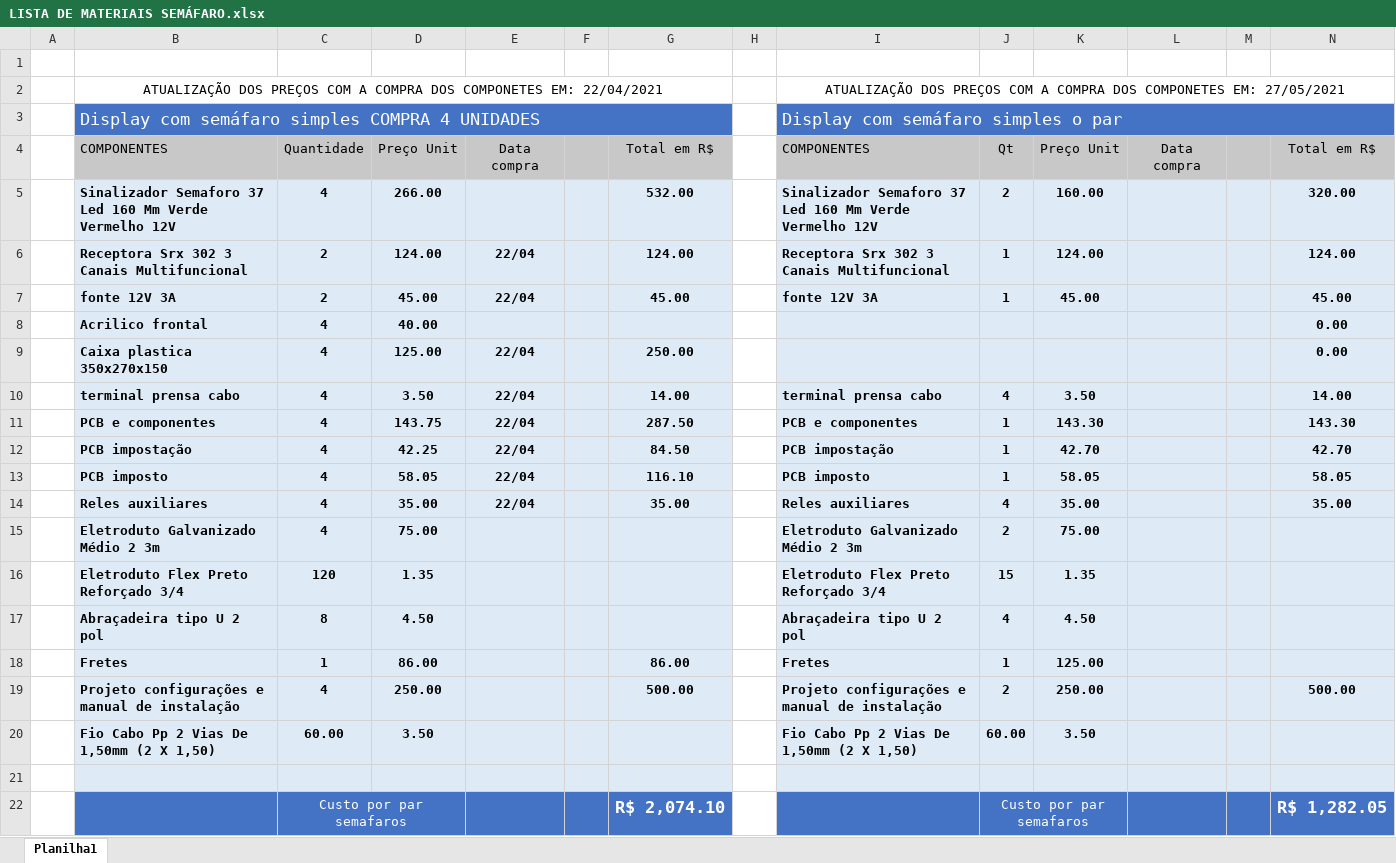
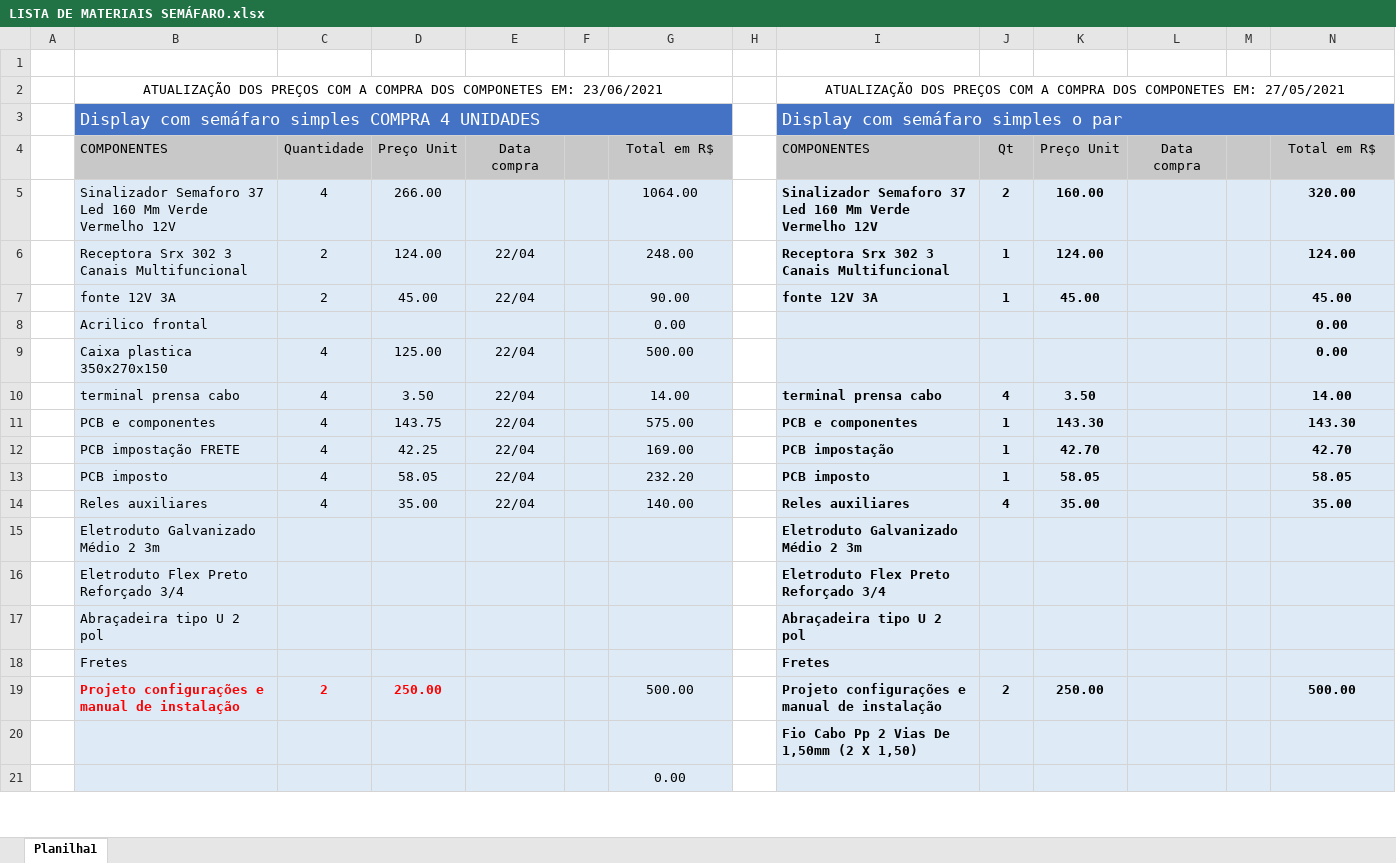
Before and after one commit to oinetsrv/display_remoto_p10_arduino_RF_433MHZ, an Excel workbook: LISTA_DE_MATERIAIS/LISTA DE MATERIAIS SEMÁFARO.xlsx, sheet Planilha1, drawn as a sheet; only a part is shown; values as stored, in another font and other column widths than the file's, no borders; removed rows and columns are numbered as before the commit, all else as after; the diff covers the shown part only; the diff names each change by its address in the sheet, - before the commit and + after, or states it on an @@ line.

Commit message:
Update LISTA DE MATERIAIS SEMÁFARO.xlsx

```diff
--- a/LISTA_DE_MATERIAIS/LISTA DE MATERIAIS SEMÁFARO.xlsx (sheet Planilha1)
+++ b/LISTA_DE_MATERIAIS/LISTA DE MATERIAIS SEMÁFARO.xlsx (sheet Planilha1)
-B2: …COMPONETES EM: 22/04/2021
+B2: …COMPONETES EM: 23/06/2021
-B5:D5 bold: on
+B5:D5 bold: off
-G5: 532.00
+G5: 1064.00
-G5:G7 bold: on
+G5:G7 bold: off
-B6:E7 bold: on
+B6:E7 bold: off
-G6: 124.00
+G6: 248.00
-G7: 45.00
+G7: 90.00
-row 8:  | Acrilico frontal | 4 | 40.00 |  |  |  |  |  |  |  |  |  | 0.00
+row 8:  | Acrilico frontal |  |  |  |  | 0.00 |  |  |  |  |  |  | 0.00
-B9:E14 bold: on
+B9:E14 bold: off
-G9: 250.00
+G9: 500.00
-G9:G14 bold: on
+G9:G14 bold: off
-G11: 287.50
+G11: 575.00
-B12: PCB impostação
+B12: PCB impostação FRETE
-G12: 84.50
+G12: 169.00
-G13: 116.10
+G13: 232.20
-G14: 35.00
+G14: 140.00
-row 15:  | Eletroduto Galvanizado Médio 2 3m | 4 | 75.00 |  |  |  |  | Eletroduto Galvanizado Médio 2 3m | 2 | 75.00
-row 16:  | Eletroduto Flex Preto Reforçado 3/4 | 120 | 1.35 |  |  |  |  | Eletroduto Flex Preto Reforçado 3/4 | 15 | 1.35
-row 17:  | Abraçadeira tipo U 2 pol | 8 | 4.50 |  |  |  |  | Abraçadeira tipo U 2 pol | 4 | 4.50
-row 18:  | Fretes | 1 | 86.00 |  |  | 86.00 |  | Fretes | 1 | 125.00
+row 15:  | Eletroduto Galvanizado Médio 2 3m |  |  |  |  |  |  | Eletroduto Galvanizado Médio 2 3m
+row 16:  | Eletroduto Flex Preto Reforçado 3/4 |  |  |  |  |  |  | Eletroduto Flex Preto Reforçado 3/4
+row 17:  | Abraçadeira tipo U 2 pol |  |  |  |  |  |  | Abraçadeira tipo U 2 pol
+row 18:  | Fretes |  |  |  |  |  |  | Fretes
-B19:D19 text colour: black
+B19:D19 text colour: #FF0000
-C19: 4
+C19: 2
-G19 bold: on
+G19 bold: off
-row 20:  | Fio Cabo Pp 2 Vias De 1,50mm (2 X 1,50) | 60.00 | 3.50 |  |  |  |  | Fio Cabo Pp 2 Vias De 1,50mm (2 X 1,50) | 60.00 | 3.50
-I20: (empty)
+I20: Fio Cabo Pp 2 Vias De 1,50mm (2 X 1,50)
-row 22:  |  | Custo por par semafaros |  |  |  | R$ 2,074.10 |  |  | Custo por par semafaros |  |  |  | R$ 1,282.05
+row 21:  |  |  |  |  |  | 0.00
```
Also changed, not shown: 1 added row elsewhere in this sheet, formulas that keep their value.
